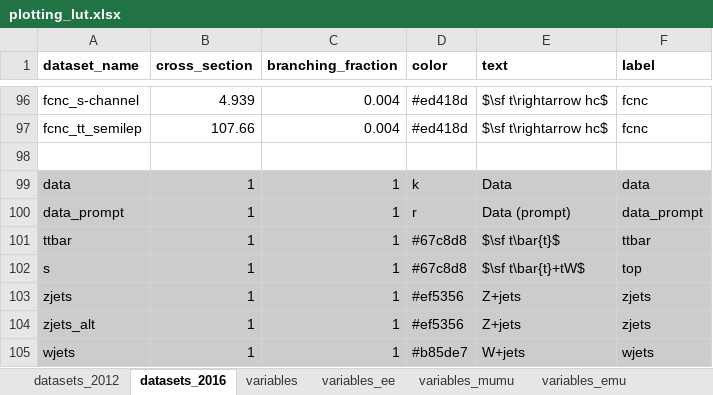
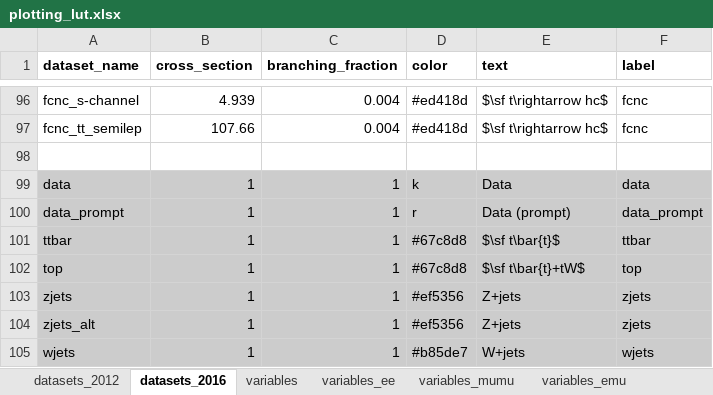
Before and after one commit to NWUHEP/analysis-tools, an Excel workbook: data/plotting_lut.xlsx, sheet datasets_2016, drawn as a sheet; only a part is shown, gaps mark what is left out; values as stored, in another font and other column widths than the file's, no borders; the diff names each change by its address in the sheet, - before the commit and + after, or states it on an @@ line.

```diff
--- a/data/plotting_lut.xlsx (sheet datasets_2016)
+++ b/data/plotting_lut.xlsx (sheet datasets_2016)
-A102 (dataset_name): s
+A102 (dataset_name): top
```
Also changed, not shown: 7 other files.
